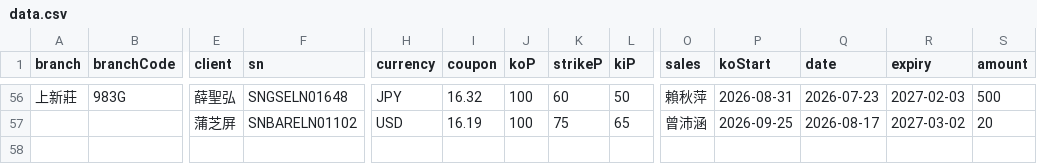
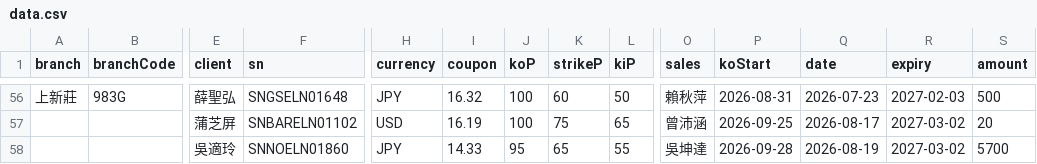
Before and after one commit to hpisokplay/fcn-dashboard, a CSV file: data.csv, drawn as a sheet; only a part is shown, gaps mark what is left out; rows hold the shown columns only; the diff names each change by its address in the sheet, - before the commit and + after, or states it on an @@ line.

Commit message:
Update data.csv (web entry)

```diff
--- a/data.csv
+++ b/data.csv
+row 58:  |  | 吳適玲 | SNNOELN01860 | JPY | 14.33 | 95 | 65 | 55 | 吳坤達 | 2026-09-28 | 2026-08-19 | 2027-03-02 | 5700
```
